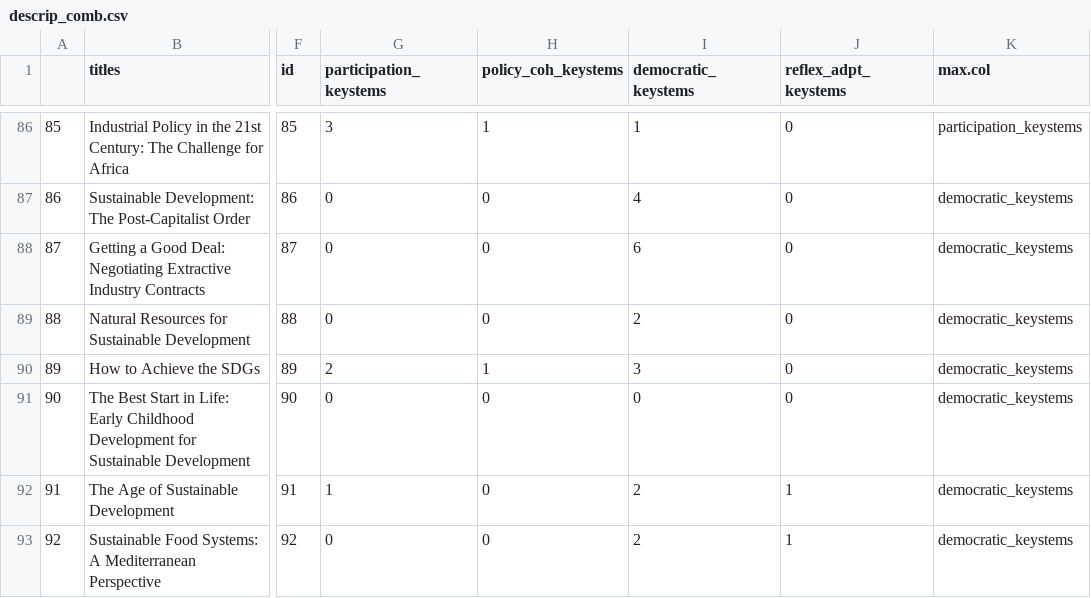
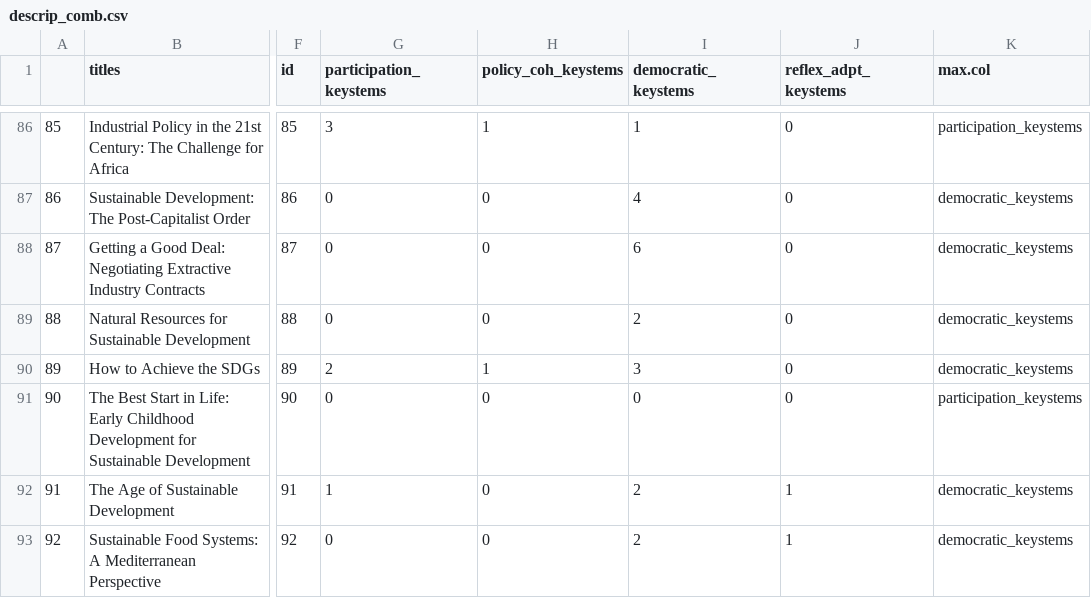
Before and after one commit to caitlinsarro/mpp_thesis, a CSV file: exports/descrip_comb.csv, drawn as a sheet; only a part is shown, gaps mark what is left out; the diff covers the shown part only; the diff names each change by its address in the sheet, - before the commit and + after, or states it on an @@ line.

```diff
--- a/exports/descrip_comb.csv
+++ b/exports/descrip_comb.csv
-K91 (max.col): democratic_keystems
+K91 (max.col): participation_keystems
```
Also changed, not shown: 18 edited cells elsewhere in this file, 9 other files.
